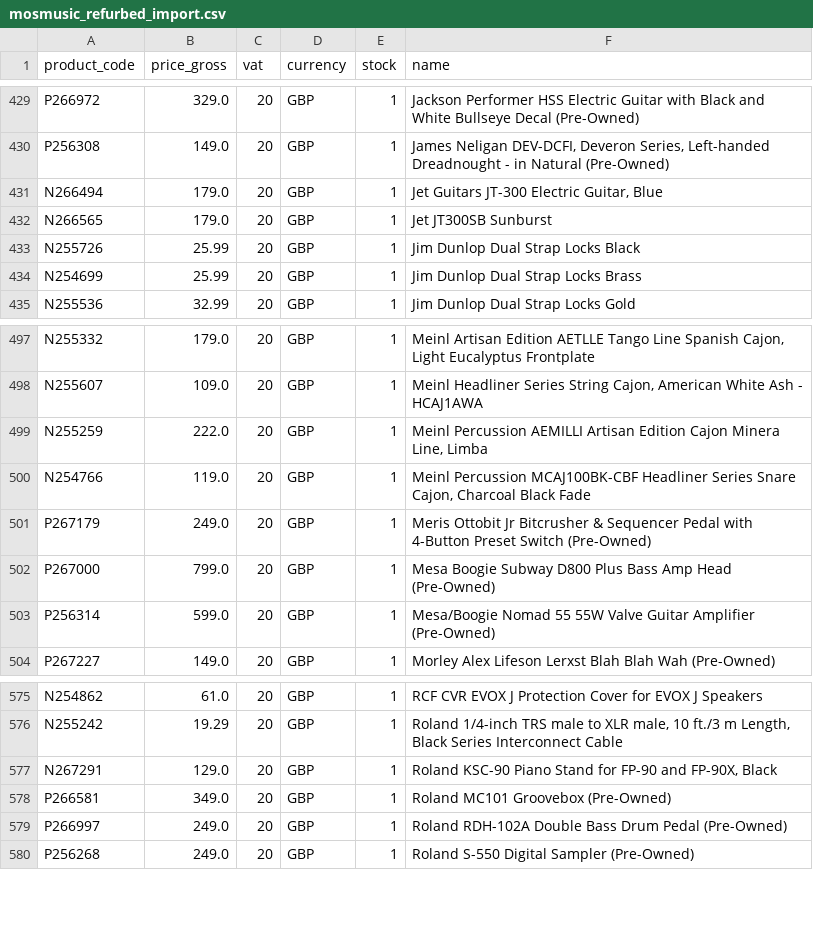
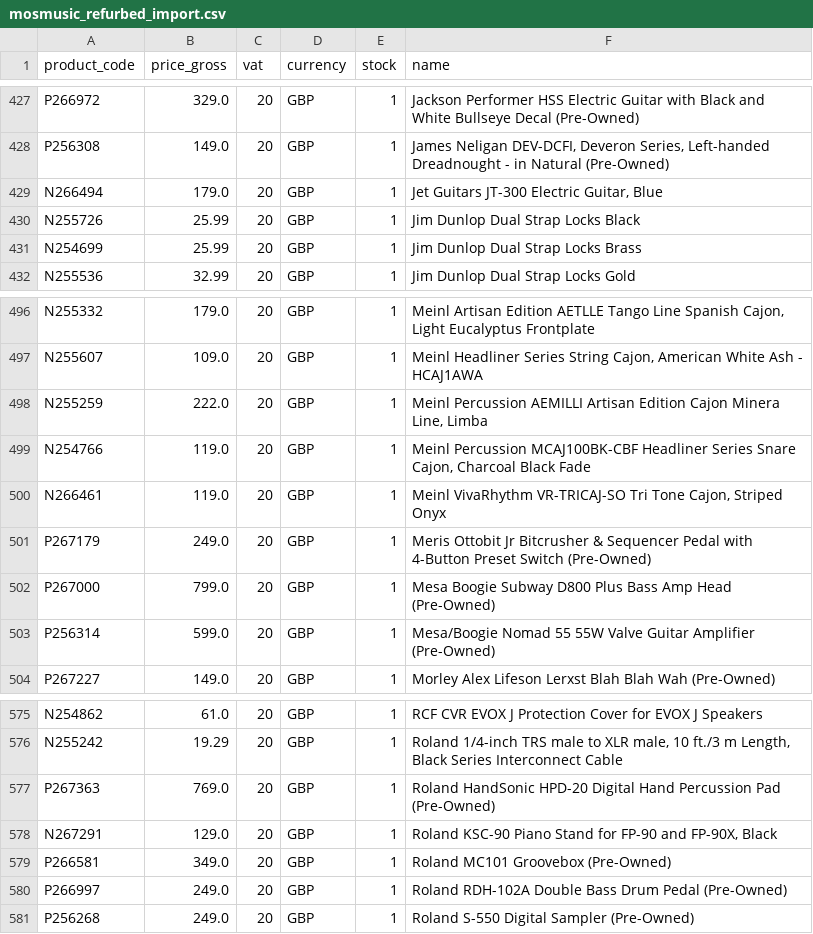
Before and after one commit to brendanrefurbed/supplier-feeds-public, a CSV file: mosmusic_refurbed_import.csv, drawn as a sheet; only a part is shown, gaps mark what is left out; the diff covers the shown part only.

```diff
--- a/mosmusic_refurbed_import.csv
+++ b/mosmusic_refurbed_import.csv
@@ -431,3 +429,2 @@ P256308;149.0;20;GBP;1;James Neligan DEV-DCFI, Deveron Series, Left-handed Dread
 N266494;179.0;20;GBP;1;Jet Guitars JT-300 Electric Guitar, Blue
-N266565;179.0;20;GBP;1;Jet JT300SB Sunburst
 N255726;25.99;20;GBP;1;Jim Dunlop Dual Strap Locks Black
@@ -500,2 +499,3 @@ N255259;222.0;20;GBP;1;Meinl Percussion AEMILLI Artisan Edition Cajon Minera Lin
 N254766;119.0;20;GBP;1;Meinl Percussion MCAJ100BK-CBF Headliner Series Snare Cajon, Charcoal Black Fade
+N266461;119.0;20;GBP;1;Meinl VivaRhythm VR-TRICAJ-SO Tri Tone Cajon, Striped Onyx
 P267179;249.0;20;GBP;1;Meris Ottobit Jr Bitcrusher & Sequencer Pedal with 4-Button Preset Switch (Pre-Owned)
@@ -576,2 +576,3 @@ N254862;61.0;20;GBP;1;RCF CVR EVOX J Protection Cover for EVOX J Speakers
 N255242;19.29;20;GBP;1;Roland 1/4-inch TRS male to XLR male, 10 ft./3 m Length, Black Series Interconnect Cable
+P267363;769.0;20;GBP;1;Roland HandSonic HPD-20 Digital Hand Percussion Pad (Pre-Owned)
 N267291;129.0;20;GBP;1;Roland KSC-90 Piano Stand for FP-90 and FP-90X, Black
```
Also changed, not shown: 3 added rows and 3 removed rows elsewhere in this file.
